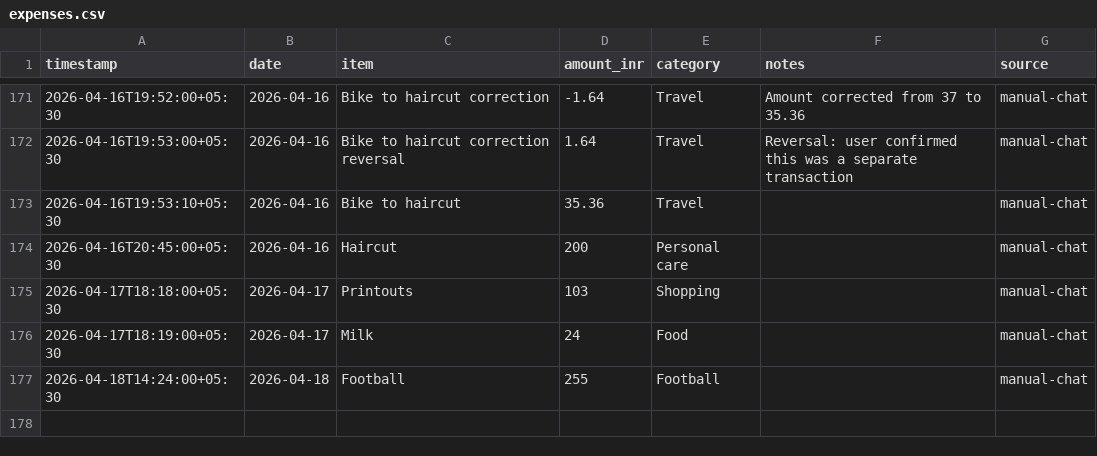
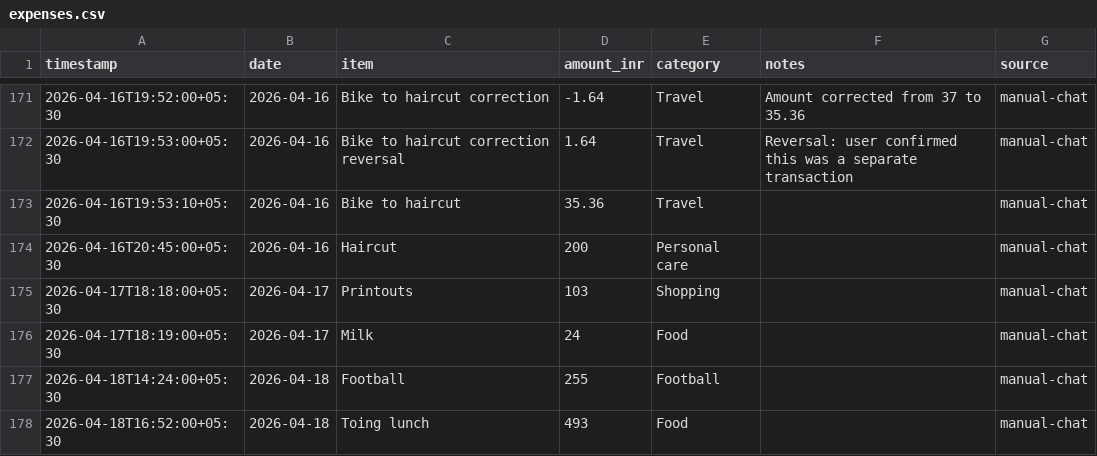
Before and after one commit to Sukrittt/envelope, a CSV file: data/expenses.csv, drawn as a sheet; only a part is shown, gaps mark what is left out; the diff names each change by its address in the sheet, - before the commit and + after, or states it on an @@ line.

Commit message:
Log expense: Toing lunch ₹493

```diff
--- a/data/expenses.csv
+++ b/data/expenses.csv
+row 178: 2026-04-18T16:52:00+05:30 | 2026-04-18 | Toing lunch | 493 | Food |  | manual-chat
```
Also changed, not shown: productivity/expenses.csv, public/productivity/expenses.csv, 1 other file.
